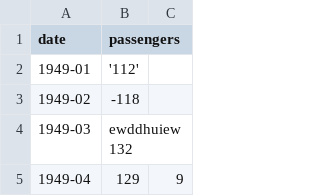
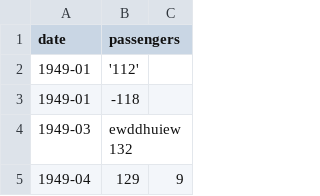
Before and after one commit to Danitrone/ProgrammingLab, a CSV file: data.csv, drawn as a sheet; only a part is shown.

```diff
--- a/data.csv
+++ b/data.csv
@@ -2,3 +2,3 @@ date,passengers
 1949-01,'112'
-1949-02,-118
+1949-01,-118
 1949-03,ewddhuiew132
```
Also changed, not shown: 2 other files.
